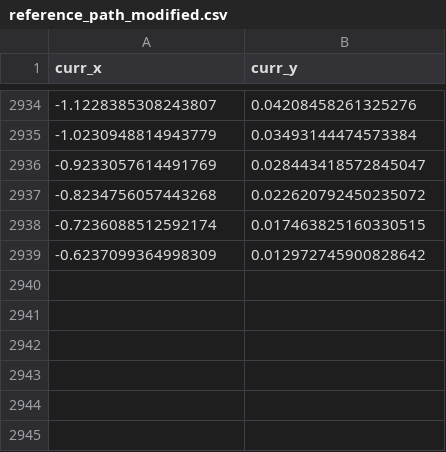
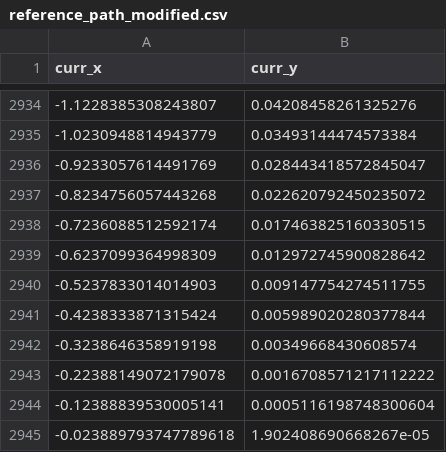
Before and after one commit to YagizTansu/steerai_mpc_controller_simulation, a CSV file: steerai_mpc/paths/reference_path_modified.csv, drawn as a sheet; only a part is shown, gaps mark what is left out; the diff names each change by its address in the sheet, - before the commit and + after, or states it on an @@ line.

Commit message:
feat: Tune MPC parameters, update vehicle model blending to pure NN, extend reference path, and refine MPC goal detection logic.

```diff
--- a/steerai_mpc/paths/reference_path_modified.csv
+++ b/steerai_mpc/paths/reference_path_modified.csv
+row 2940: -0.5237833014014903 | 0.009147754274511755
+row 2941: -0.4238333871315424 | 0.005989020280377844
+row 2942: -0.3238646358919198 | 0.00349668430608574
+row 2943: -0.22388149072179078 | 0.0016708571217112222
+row 2944: -0.12388839530005141 | 0.0005116198748300604
+row 2945: -0.023889793747789618 | 1.902408690668267e-05
```
Also changed, not shown: 2 other files.
